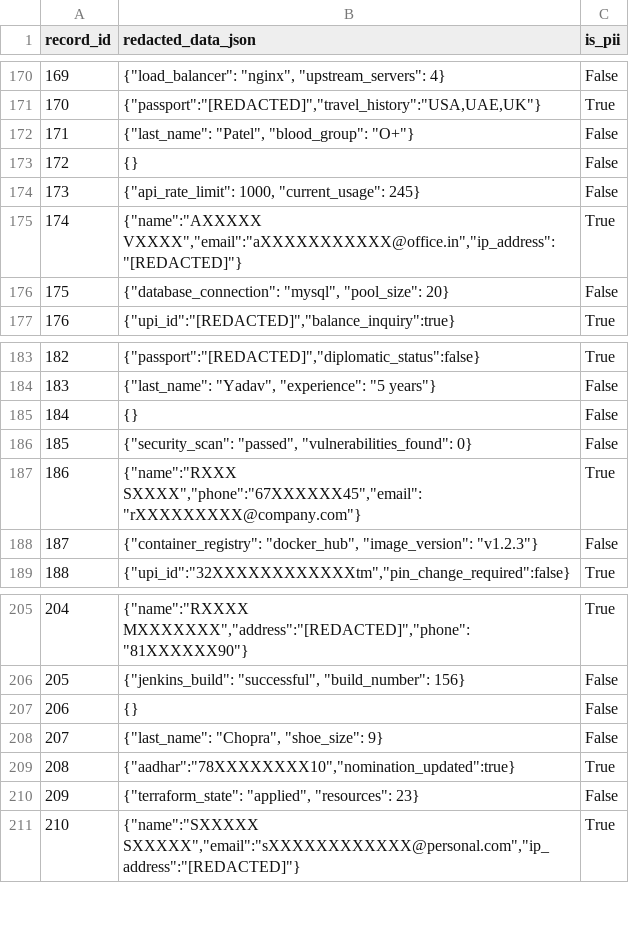
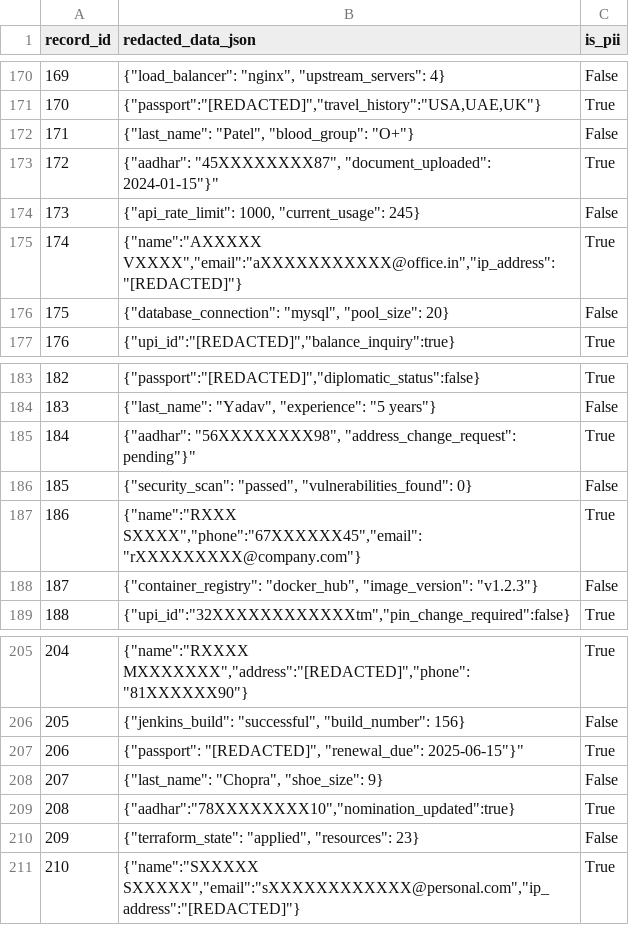
Before and after one commit to dhanjo/project-guardian-2.0, a CSV file: redacted_output_dhananjay_garg.csv, drawn as a sheet; only a part is shown, gaps mark what is left out.

```diff
--- a/redacted_output_dhananjay_garg.csv
+++ b/redacted_output_dhananjay_garg.csv
@@ -172,3 +172,3 @@ record_id,redacted_data_json,is_pii
 171,"{""last_name"": ""Patel"", ""blood_group"": ""O+""}",False
-172,{},False
+172,"{""aadhar"": ""45XXXXXXXX87"", ""document_uploaded"": 2024-01-15""}""",True
 173,"{""api_rate_limit"": 1000, ""current_usage"": 245}",False
@@ -184,3 +184,3 @@ record_id,redacted_data_json,is_pii
 183,"{""last_name"": ""Yadav"", ""experience"": ""5 years""}",False
-184,{},False
+184,"{""aadhar"": ""56XXXXXXXX98"", ""address_change_request"": pending""}""",True
 185,"{""security_scan"": ""passed"", ""vulnerabilities_found"": 0}",False
@@ -206,3 +206,3 @@ record_id,redacted_data_json,is_pii
 205,"{""jenkins_build"": ""successful"", ""build_number"": 156}",False
-206,{},False
+206,"{""passport"": ""[REDACTED]"", ""renewal_due"": 2025-06-15""}""",True
 207,"{""last_name"": ""Chopra"", ""shoe_size"": 9}",False
```
Also changed, not shown: 1 other file.
